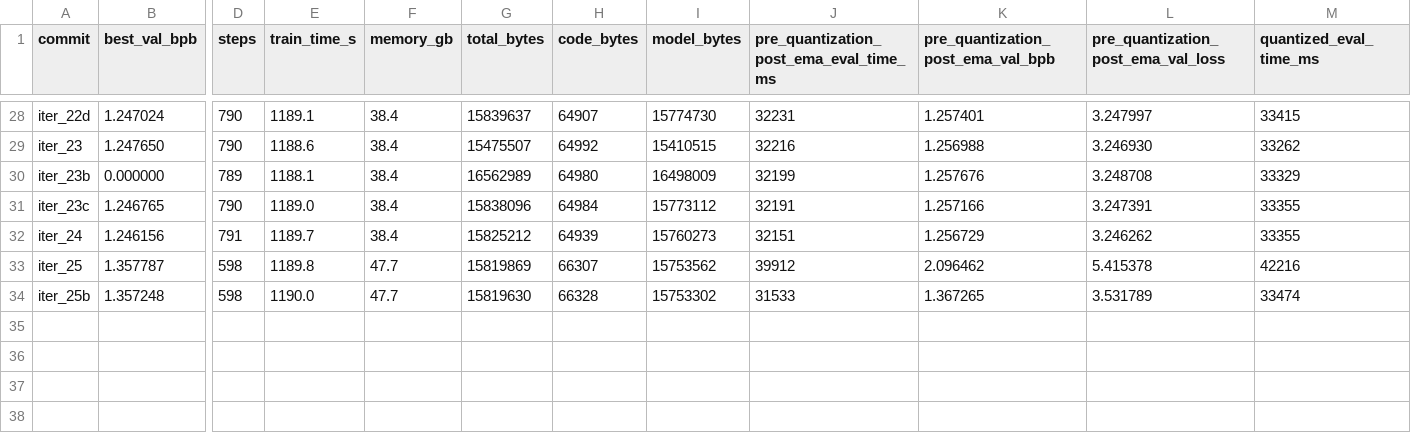
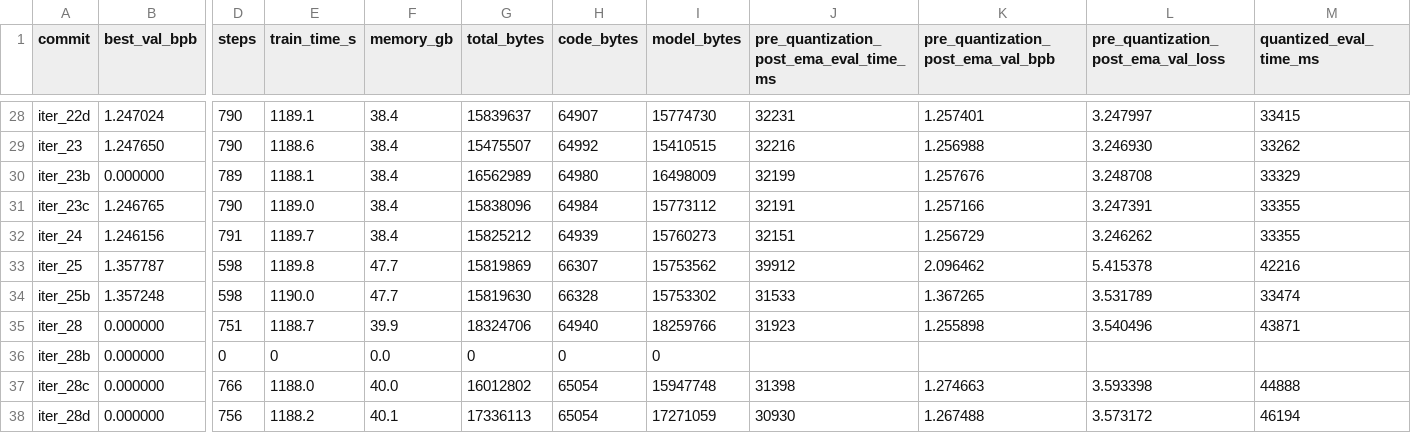
Before and after one commit to openai/parameter-golf, a TSV file: records/track_10min_16mb/working/results.tsv, drawn as a sheet; only a part is shown, gaps mark what is left out; rows hold the shown columns only; the diff names each change by its address in the sheet, - before the commit and + after, or states it on an @@ line.

Commit message:
Phase 1 summary (iter_22-28): 1 keep, 5 revert, 1 tabled; Phase 2 plan

```diff
--- a/records/track_10min_16mb/working/results.tsv
+++ b/records/track_10min_16mb/working/results.tsv
+row 35: iter_28 | 0.000000 | 751 | 1188.7 | 39.9 | 18324706 | 64940 | 18259766 | 31923 | 1.255898 | 3.540496 | 43871
+row 36: iter_28b | 0.000000 | 0 | 0 | 0.0 | 0 | 0 | 0
+row 37: iter_28c | 0.000000 | 766 | 1188.0 | 40.0 | 16012802 | 65054 | 15947748 | 31398 | 1.274663 | 3.593398 | 44888
+row 38: iter_28d | 0.000000 | 756 | 1188.2 | 40.1 | 17336113 | 65054 | 17271059 | 30930 | 1.267488 | 3.573172 | 46194
```
Also changed, not shown: 1 other file.
